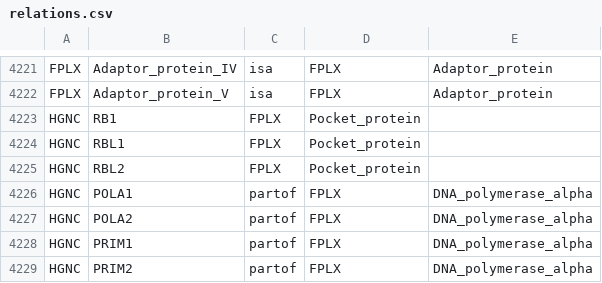
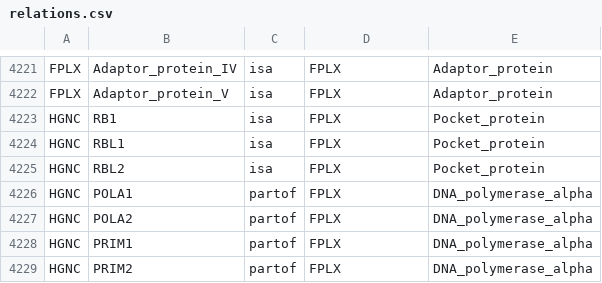
Before and after one commit to johnbachman/famplex, a CSV file: relations.csv, drawn as a sheet; only a part is shown, gaps mark what is left out; the diff names each change by its address in the sheet, - before the commit and + after, or states it on an @@ line.

Commit message:
Fix formatting errors in relations

```diff
--- a/relations.csv
+++ b/relations.csv
-C4223:C4225: FPLX
+C4223:C4225: isa
-D4223:D4225: Pocket_protein
+D4223:D4225: FPLX
-E4223:E4225: (empty)
+E4223:E4225: Pocket_protein
```
